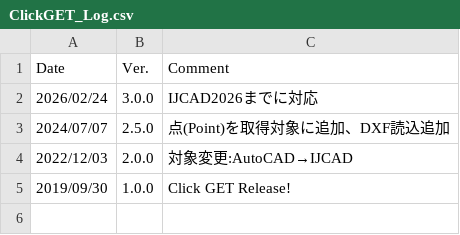
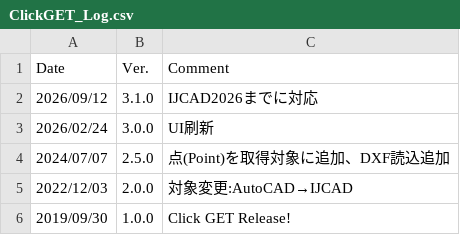
Before and after one commit to TsuApp/Tsu-App_Site, a CSV file: App/ClickGET/ClickGET_Log.csv, drawn as a sheet.

Commit message:
Update ClickGET_Log.csv

```diff
--- a/App/ClickGET/ClickGET_Log.csv
+++ b/App/ClickGET/ClickGET_Log.csv
@@ -1,3 +1,4 @@
 Date,Ver.,Comment
-2026/02/24,3.0.0,IJCAD2026までに対応
+2026/09/12,3.1.0,IJCAD2026までに対応
+2026/02/24,3.0.0,UI刷新
 2024/07/07,2.5.0,点(Point)を取得対象に追加、DXF読込追加
```
